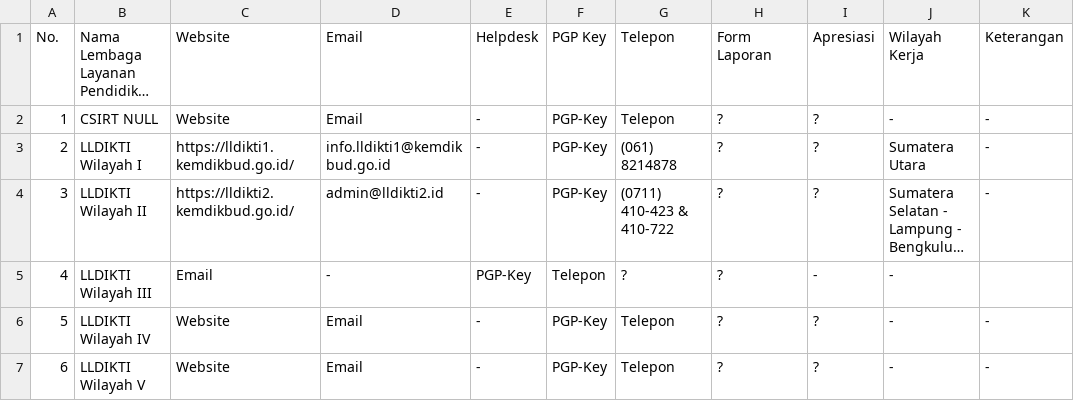
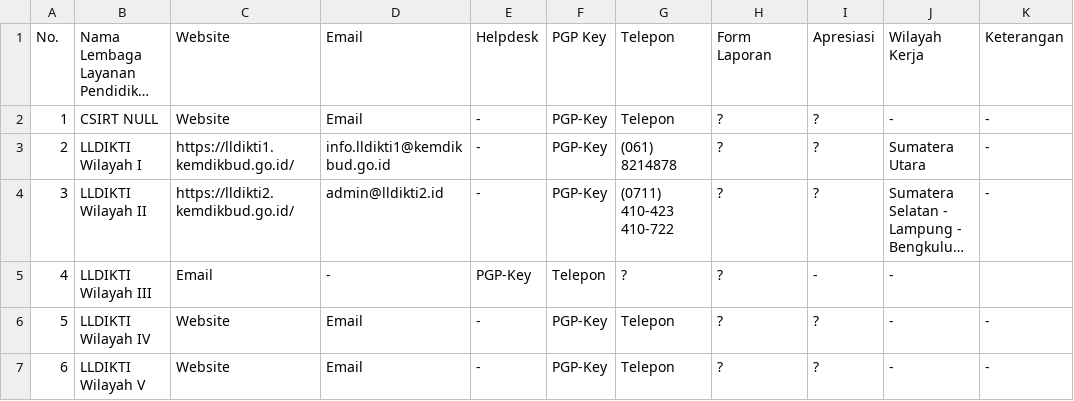
Before and after one commit to atoz-chevara/csirt-indo-gov, a CSV file: csirt-indo-sch.csv, drawn as a sheet; long unchanged cells end in …; the diff names each change by its address in the sheet, - before the commit and + after, or states it on an @@ line.

Commit message:
Update csirt-indo-sch.csv

```diff
--- a/csirt-indo-sch.csv
+++ b/csirt-indo-sch.csv
-G4: (0711) 410-423 & 410-722
+G4: (0711) 410-423 410-722
```
